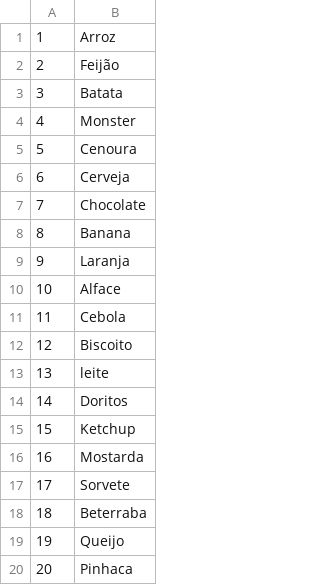
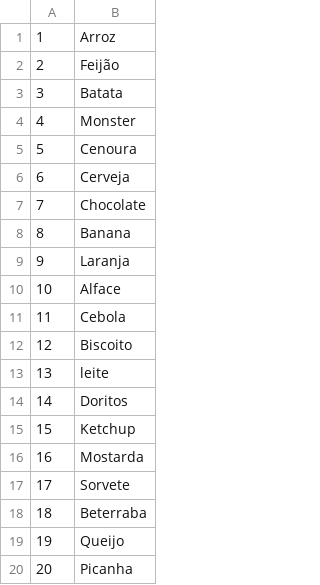
Before and after one commit to Wfmsa/PI2019-2, a CSV file: Produtos.csv, drawn as a sheet.

```diff
--- a/Produtos.csv
+++ b/Produtos.csv
@@ -19,2 +19,2 @@
 19;Queijo
-20;Pinhaca
+20;Picanha
```
Also changed, not shown: 12 other files.
